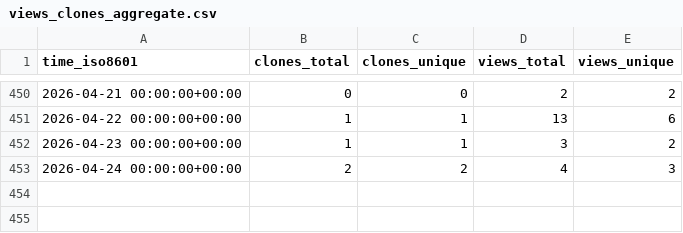
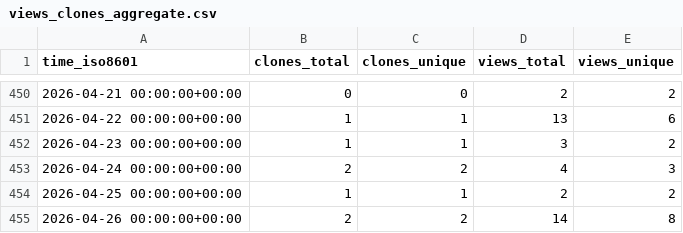
Before and after one commit to sei-eschwartz/pharos-data, a CSV file: certcc/kaiju/ghrs-data/views_clones_aggregate.csv, drawn as a sheet; only a part is shown, gaps mark what is left out.

```diff
--- a/certcc/kaiju/ghrs-data/views_clones_aggregate.csv
+++ b/certcc/kaiju/ghrs-data/views_clones_aggregate.csv
@@ -453 +453,3 @@ time_iso8601,clones_total,clones_unique,views_total,views_unique
 2026-04-24 00:00:00+00:00,2,2,4,3
+2026-04-25 00:00:00+00:00,1,1,2,2
+2026-04-26 00:00:00+00:00,2,2,14,8
```
Also changed, not shown: 1 other file.
